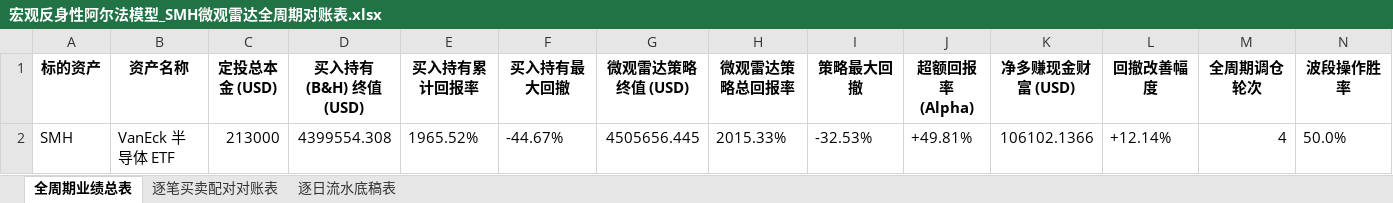
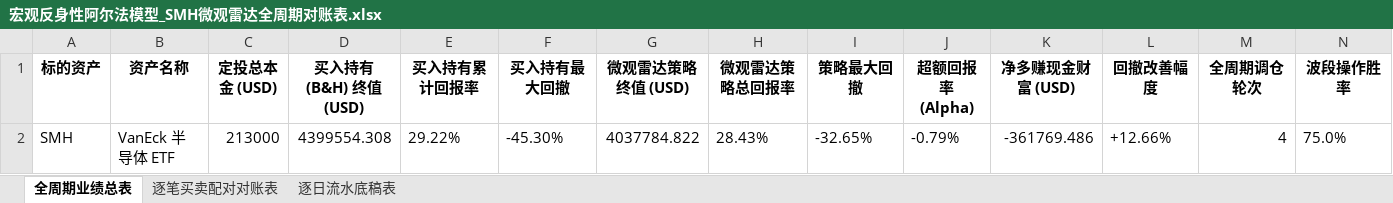
Before and after one commit to JiananZhao/html, an Excel workbook: 宏观反身性阿尔法模型_SMH微观雷达全周期对账表.xlsx, sheet 全周期业绩总表, drawn as a sheet; values as stored, in another font and other column widths than the file's, no borders; the diff names each change by its address in the sheet, - before the commit and + after, or states it on an @@ line.

```diff
--- a/宏观反身性阿尔法模型_SMH微观雷达全周期对账表.xlsx (sheet 全周期业绩总表)
+++ b/宏观反身性阿尔法模型_SMH微观雷达全周期对账表.xlsx (sheet 全周期业绩总表)
-E2 (买入持有累计回报率): 1965.52%
+E2 (买入持有累计回报率): 29.22%
-F2 (买入持有最大回撤): -44.67%
+F2 (买入持有最大回撤): -45.30%
-G2 (微观雷达策略终值 (USD)): 4505656.445
+G2 (微观雷达策略终值 (USD)): 4037784.822
-H2 (微观雷达策略总回报率): 2015.33%
+H2 (微观雷达策略总回报率): 28.43%
-I2 (策略最大回撤): -32.53%
+I2 (策略最大回撤): -32.65%
-J2 (超额回报率 (Alpha)): +49.81%
+J2 (超额回报率 (Alpha)): -0.79%
-K2 (净多赚现金财富 (USD)): 106102.1366
+K2 (净多赚现金财富 (USD)): -361769.486
-L2 (回撤改善幅度): +12.14%
+L2 (回撤改善幅度): +12.66%
-N2 (波段操作胜率): 50.0%
+N2 (波段操作胜率): 75.0%
```
Also changed, not shown: sheet 逐日流水底稿表, sheet 逐笔买卖配对对账表, 宏观反身性阿尔法模型_IGV微观雷达全周期对账表.xlsx, 宏观反身性阿尔法模型_NOW单股微观雷达全周期对账表.xlsx, 7 other files.
